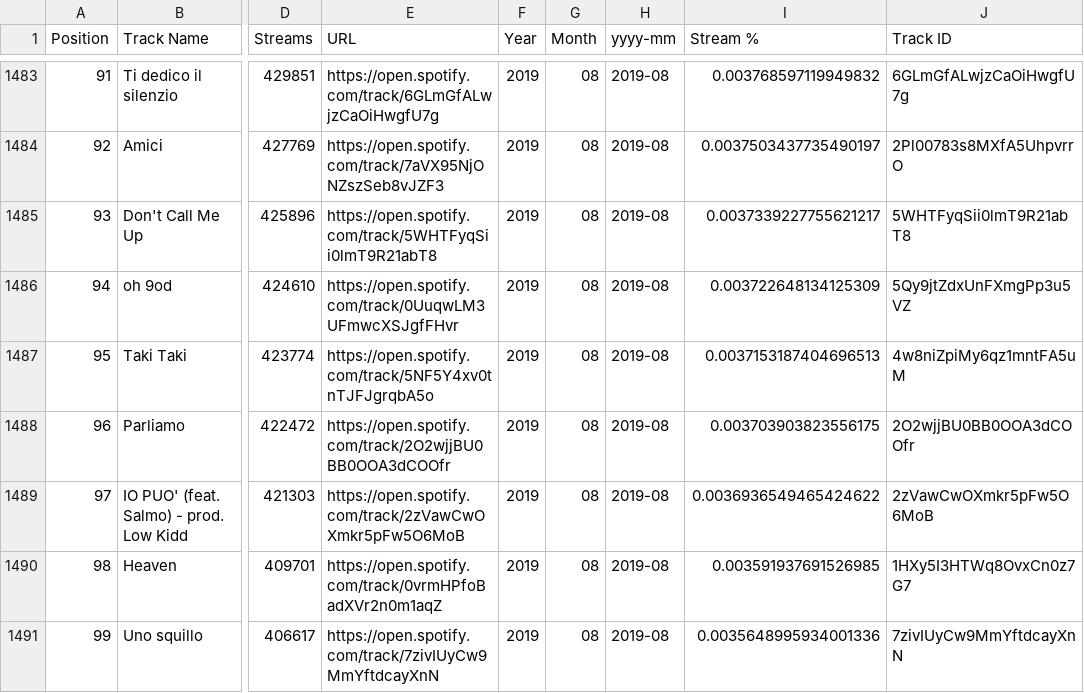
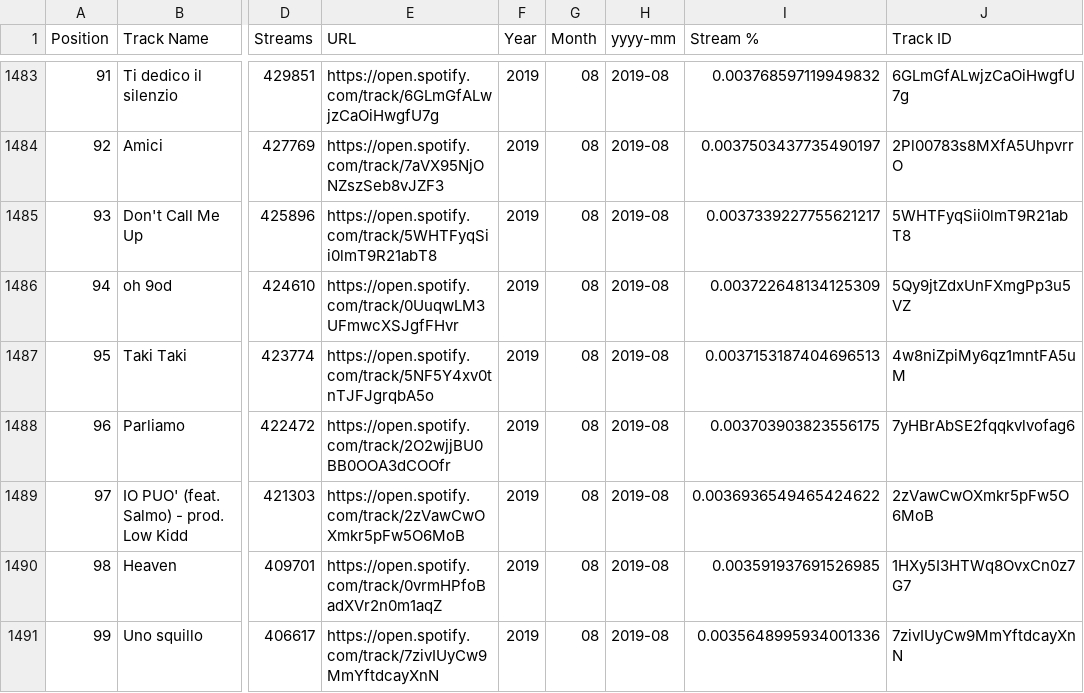
Before and after one commit to Nunez77/data-project-1-individual-testing, a CSV file: italy_ken's_code/output_files/1_tracks_with_track_ids.csv, drawn as a sheet; only a part is shown, gaps mark what is left out; the diff covers the shown part only; the diff names each change by its address in the sheet, - before the commit and + after, or states it on an @@ line.

```diff
--- a/italy_ken's_code/output_files/1_tracks_with_track_ids.csv
+++ b/italy_ken's_code/output_files/1_tracks_with_track_ids.csv
-J1488 (Track ID): 2O2wjjBU0BB0OOA3dCOOfr
+J1488 (Track ID): 7yHBrAbSE2fqqkvlvofag6
```
Also changed, not shown: 123 edited cells elsewhere in this file, new_zealand_ken/output_files/1_tracks_with_track_ids.csv, uk_ken's_code/output_files/1_tracks_with_track_ids.csv, 13 other files.
